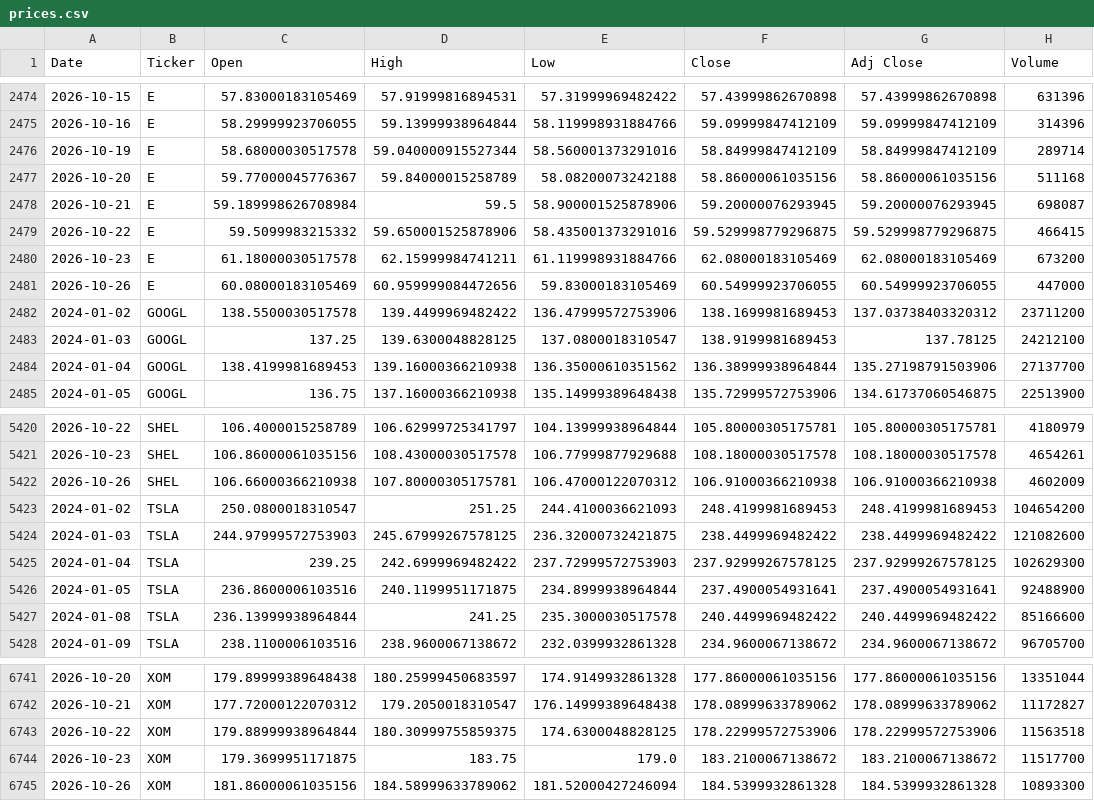
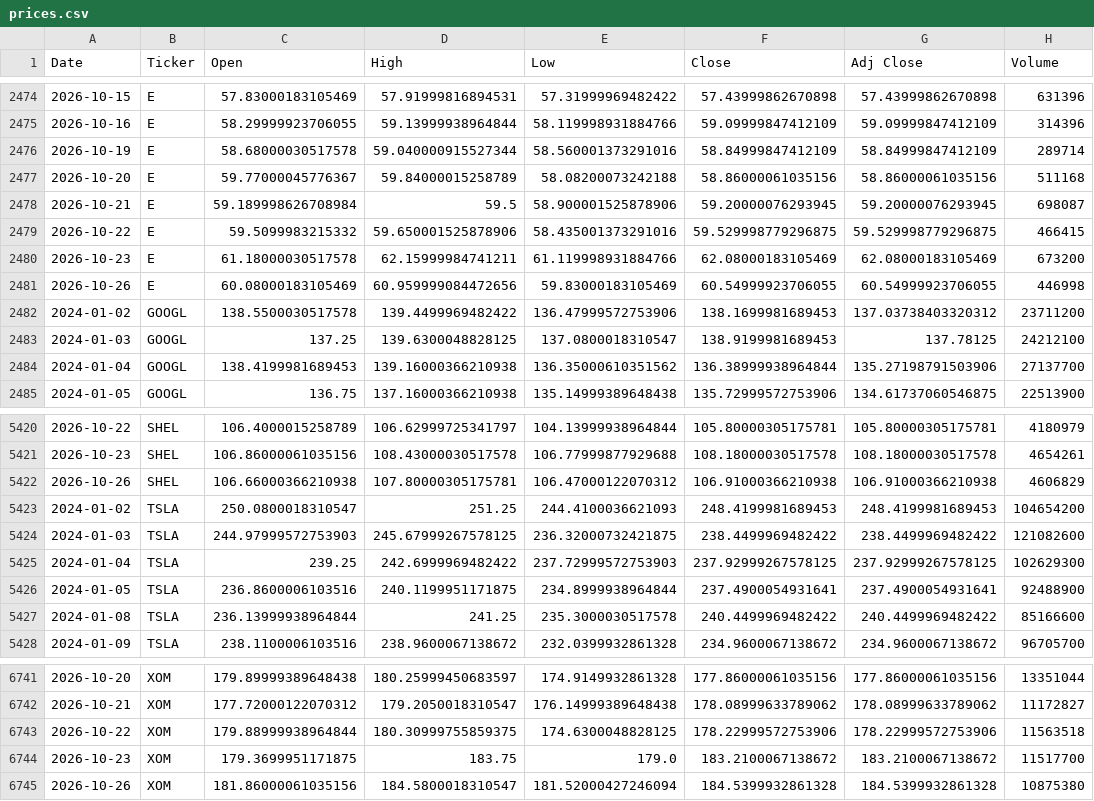
Before and after one commit to icengel91/WebMiningProject, a CSV file: data/raw/prices/prices.csv, drawn as a sheet; only a part is shown, gaps mark what is left out; the diff covers the shown part only.

```diff
--- a/data/raw/prices/prices.csv
+++ b/data/raw/prices/prices.csv
@@ -2480,3 +2480,3 @@ Date,Ticker,Open,High,Low,Close,Adj Close,Volume
 2026-10-23,E,61.18000030517578,62.15999984741211,61.119998931884766,62.08000183105469,62.08000183105469,673200
-2026-10-26,E,60.08000183105469,60.959999084472656,59.83000183105469,60.54999923706055,60.54999923706055,447000
+2026-10-26,E,60.08000183105469,60.959999084472656,59.83000183105469,60.54999923706055,60.54999923706055,446998
 2024-01-02,GOOGL,138.5500030517578,139.4499969482422,136.47999572753906,138.1699981689453,137.03738403320312,23711200
@@ -5421,3 +5421,3 @@ Date,Ticker,Open,High,Low,Close,Adj Close,Volume
 2026-10-23,SHEL,106.86000061035156,108.43000030517578,106.77999877929688,108.18000030517578,108.18000030517578,4654261
-2026-10-26,SHEL,106.66000366210938,107.80000305175781,106.47000122070312,106.91000366210938,106.91000366210938,4602009
+2026-10-26,SHEL,106.66000366210938,107.80000305175781,106.47000122070312,106.91000366210938,106.91000366210938,4606829
 2024-01-02,TSLA,250.0800018310547,251.25,244.4100036621093,248.4199981689453,248.4199981689453,104654200
@@ -6744,2 +6744,2 @@ Date,Ticker,Open,High,Low,Close,Adj Close,Volume
 2026-10-23,XOM,179.3699951171875,183.75,179.0,183.2100067138672,183.2100067138672,11517700
-2026-10-26,XOM,181.86000061035156,184.58999633789062,181.52000427246094,184.5399932861328,184.5399932861328,10893300
+2026-10-26,XOM,181.86000061035156,184.5800018310547,181.52000427246094,184.5399932861328,184.5399932861328,10875380
```
Also changed, not shown: 13 edited cells elsewhere in this file, 1 other file.
